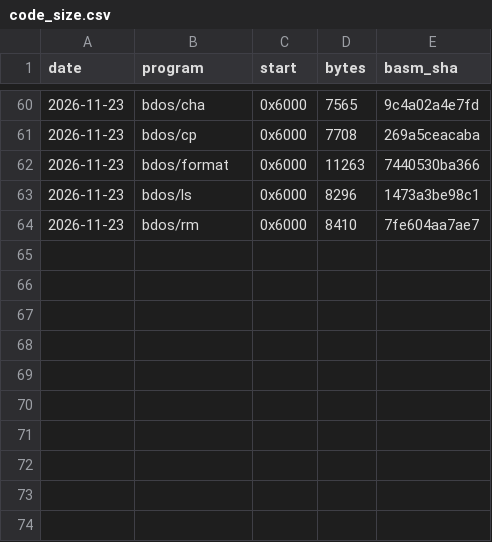
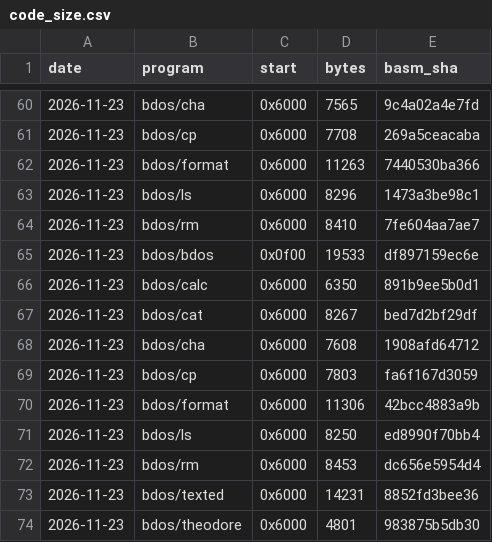
Before and after one commit to bcichonski/bc16, a CSV file: src/bc/code_size.csv, drawn as a sheet; only a part is shown, gaps mark what is left out; the diff names each change by its address in the sheet, - before the commit and + after, or states it on an @@ line.

```diff
--- a/src/bc/code_size.csv
+++ b/src/bc/code_size.csv
+row 65: 2026-11-23 | bdos/bdos | 0x0f00 | 19533 | df897159ec6e
+row 66: 2026-11-23 | bdos/calc | 0x6000 | 6350 | 891b9ee5b0d1
+row 67: 2026-11-23 | bdos/cat | 0x6000 | 8267 | bed7d2bf29df
+row 68: 2026-11-23 | bdos/cha | 0x6000 | 7608 | 1908afd64712
+row 69: 2026-11-23 | bdos/cp | 0x6000 | 7803 | fa6f167d3059
+row 70: 2026-11-23 | bdos/format | 0x6000 | 11306 | 42bcc4883a9b
+row 71: 2026-11-23 | bdos/ls | 0x6000 | 8250 | ed8990f70bb4
+row 72: 2026-11-23 | bdos/rm | 0x6000 | 8453 | dc656e5954d4
+row 73: 2026-11-23 | bdos/texted | 0x6000 | 14231 | 8852fd3bee36
+row 74: 2026-11-23 | bdos/theodore | 0x6000 | 4801 | 983875b5db30
```
Also changed, not shown: 9 other files.
